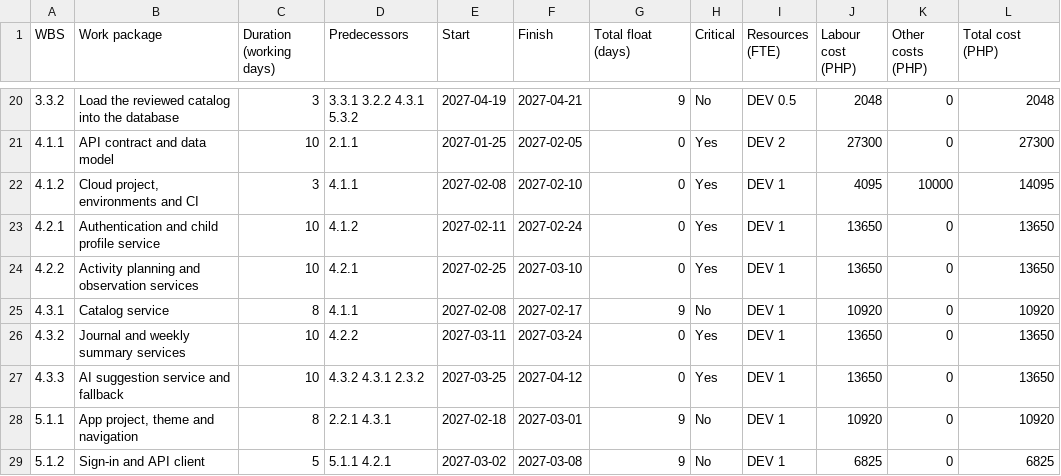
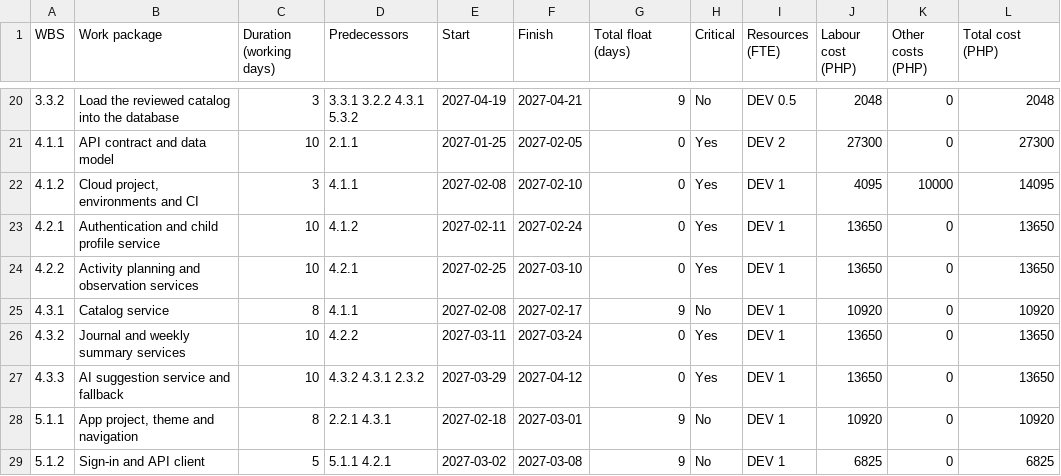
Before and after one commit to Thesis-Titans/littlesteps-docs, a CSV file: docs/academic/cit246/plan/data/schedule-and-cost.csv, drawn as a sheet; only a part is shown, gaps mark what is left out; the diff names each change by its address in the sheet, - before the commit and + after, or states it on an @@ line.

```diff
--- a/docs/academic/cit246/plan/data/schedule-and-cost.csv
+++ b/docs/academic/cit246/plan/data/schedule-and-cost.csv
-E27 (Start): 2027-03-25
+E27 (Start): 2027-03-29
```
Also changed, not shown: docs/academic/cit246/plan/data/cost-baseline-by-month.csv, 16 other files.
